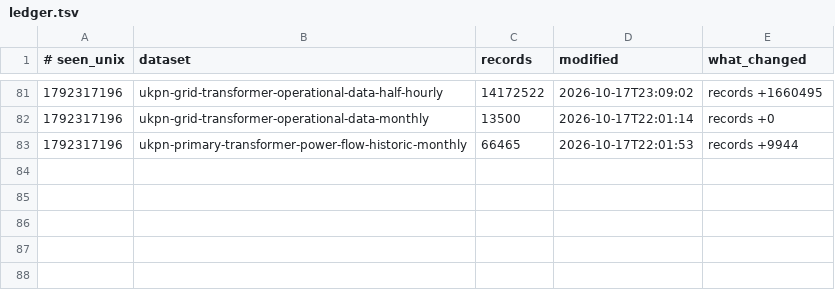
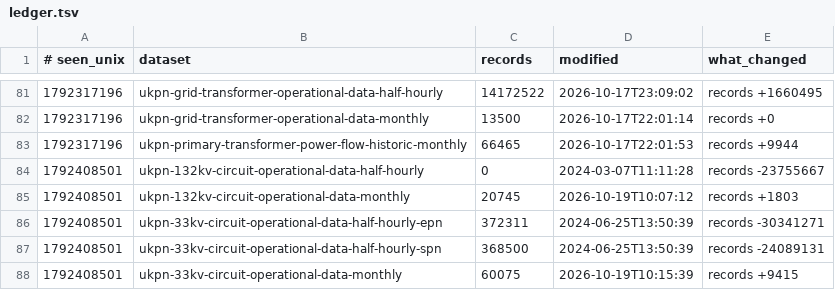
Before and after one commit to Ventusltd/132kV, a TSV file: data/ledger.tsv, drawn as a sheet; only a part is shown, gaps mark what is left out; the diff names each change by its address in the sheet, - before the commit and + after, or states it on an @@ line.

```diff
--- a/data/ledger.tsv
+++ b/data/ledger.tsv
+row 84: 1792408501 | ukpn-132kv-circuit-operational-data-half-hourly | 0 | 2024-03-07T11:11:28 | records -23755667
+row 85: 1792408501 | ukpn-132kv-circuit-operational-data-monthly | 20745 | 2026-10-19T10:07:12 | records +1803
+row 86: 1792408501 | ukpn-33kv-circuit-operational-data-half-hourly-epn | 372311 | 2024-06-25T13:50:39 | records -30341271
+row 87: 1792408501 | ukpn-33kv-circuit-operational-data-half-hourly-spn | 368500 | 2024-06-25T13:50:39 | records -24089131
+row 88: 1792408501 | ukpn-33kv-circuit-operational-data-monthly | 60075 | 2026-10-19T10:15:39 | records +9415
```
Also changed, not shown: data/catalogue.tsv, 1 other file.
